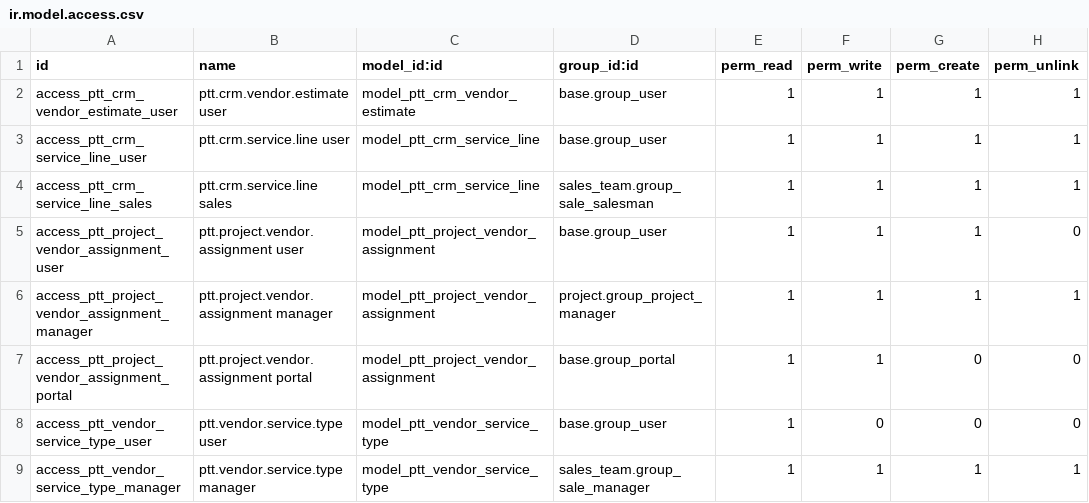
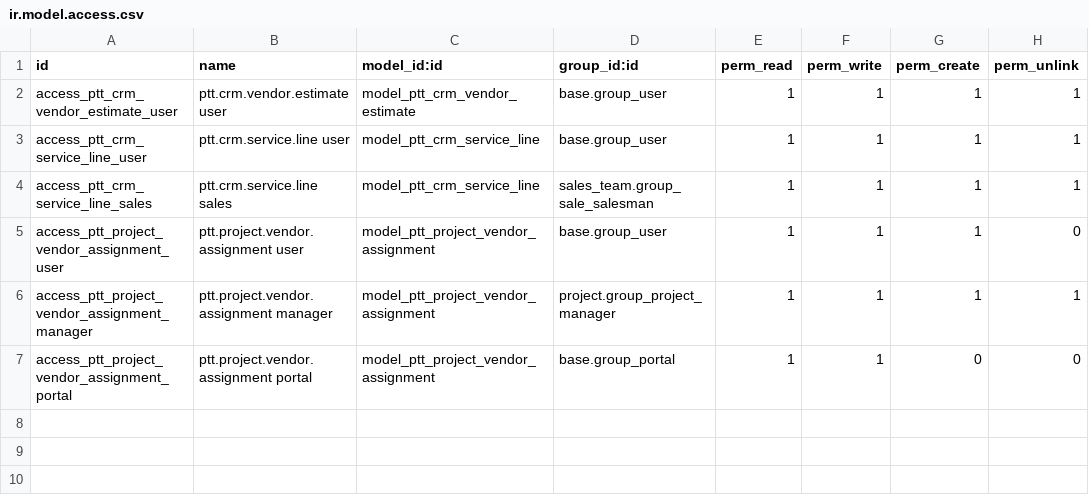
Before and after one commit to IToldegloryventures/Party-Time-Odoo, a CSV file: addons/ptt_business_core/security/ir.model.access.csv, drawn as a sheet; the diff names each change by its address in the sheet, - before the commit and + after, or states it on an @@ line.

```diff
--- a/addons/ptt_business_core/security/ir.model.access.csv
+++ b/addons/ptt_business_core/security/ir.model.access.csv
-row 8: access_ptt_vendor_service_type_user | ptt.vendor.service.type user | model_ptt_vendor_service_type | base.group_user | 1 | 0 | 0 | 0
-row 9: access_ptt_vendor_service_type_manager | ptt.vendor.service.type manager | model_ptt_vendor_service_type | sales_team.group_sale_manager | 1 | 1 | 1 | 1
```
Also changed, not shown: addons/ptt_enhanced_sales/security/ir.model.access.csv, 55 other files.
